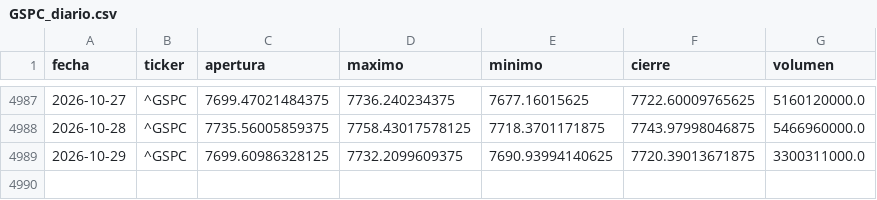
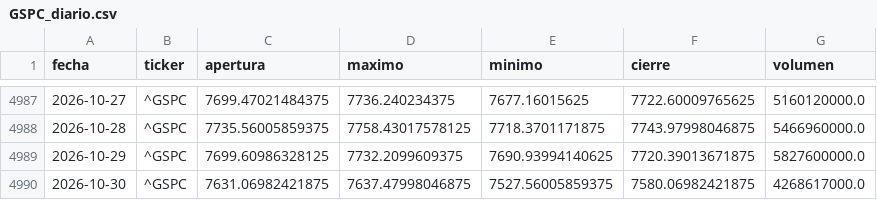
Before and after one commit to theosantacruz13-coder/Panel-bolsa-usa, a CSV file: datos/csv/GSPC_diario.csv, drawn as a sheet; only a part is shown, gaps mark what is left out.

```diff
--- a/datos/csv/GSPC_diario.csv
+++ b/datos/csv/GSPC_diario.csv
@@ -4988,2 +4988,3 @@ fecha,ticker,apertura,maximo,minimo,cierre,volumen
 2026-10-28,^GSPC,7735.56005859375,7758.43017578125,7718.3701171875,7743.97998046875,5466960000.0
-2026-10-29,^GSPC,7699.60986328125,7732.2099609375,7690.93994140625,7720.39013671875,3300311000.0
+2026-10-29,^GSPC,7699.60986328125,7732.2099609375,7690.93994140625,7720.39013671875,5827600000.0
+2026-10-30,^GSPC,7631.06982421875,7637.47998046875,7527.56005859375,7580.06982421875,4268617000.0
```
Also changed, not shown: datos/csv/DJI_diario.csv, datos/csv/IXIC_diario.csv, 18 other files.
